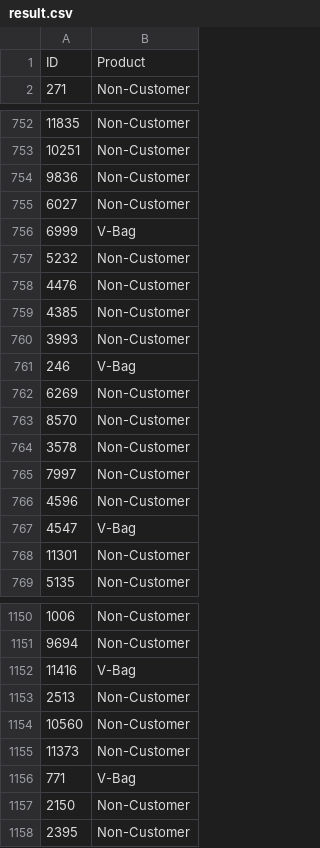
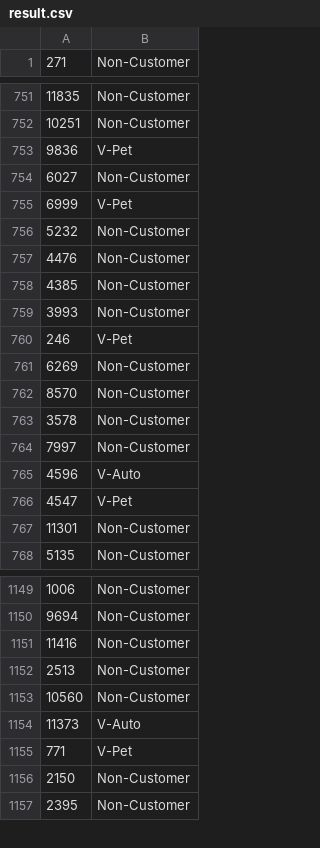
Before and after one commit to EugenioTL/Vodafone_Challenge, a CSV file: result.csv, drawn as a sheet; only a part is shown, gaps mark what is left out; the diff covers the shown part only.

Commit message:
xgboost, preprocessing scripts
added xgboost algorithm (to be optimized)
added preprocessing script, we no longer need to import virgin datasets

```diff
--- a/result.csv
+++ b/result.csv
@@ -1,2 +1 @@
-ID,Product
 271,Non-Customer
@@ -753,5 +752,5 @@ ID,Product
 10251,Non-Customer
-9836,Non-Customer
+9836,V-Pet
 6027,Non-Customer
-6999,V-Bag
+6999,V-Pet
 5232,Non-Customer
@@ -760,3 +759,3 @@ ID,Product
 3993,Non-Customer
-246,V-Bag
+246,V-Pet
 6269,Non-Customer
@@ -765,4 +764,4 @@ ID,Product
 7997,Non-Customer
-4596,Non-Customer
-4547,V-Bag
+4596,V-Auto
+4547,V-Pet
 11301,Non-Customer
@@ -1151,7 +1150,7 @@ ID,Product
 9694,Non-Customer
-11416,V-Bag
+11416,Non-Customer
 2513,Non-Customer
 10560,Non-Customer
-11373,Non-Customer
-771,V-Bag
+11373,V-Auto
+771,V-Pet
 2150,Non-Customer
```
Also changed, not shown: 137 edited cells elsewhere in this file, 4 other files.
